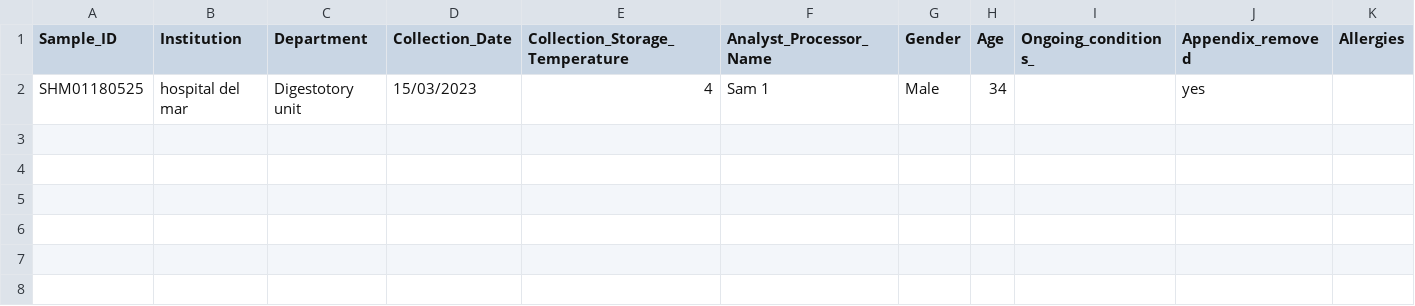
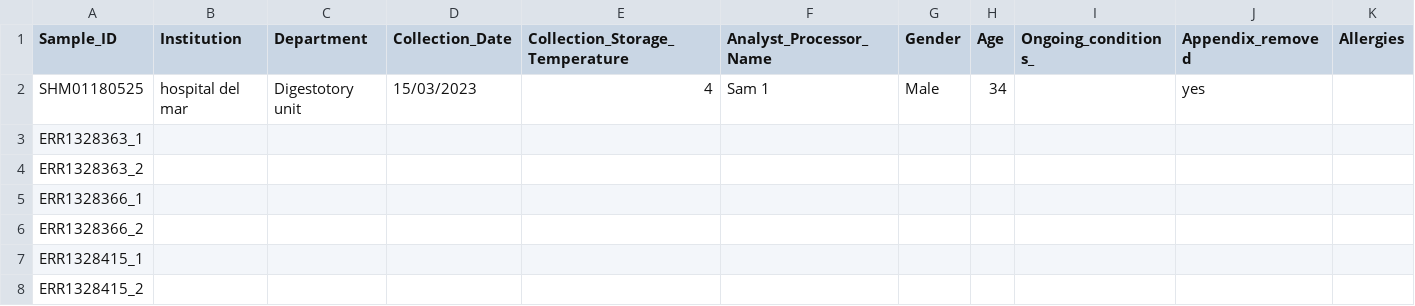
Before and after one commit to egenomics/agb2025, a CSV file: metadata/metadata_sample.csv, drawn as a sheet; only a part is shown; rows hold the shown columns only; the diff names each change by its address in the sheet, - before the commit and + after, or states it on an @@ line.

Commit message:
edited final commit message for the metadata.nf

```diff
--- a/metadata/metadata_sample.csv
+++ b/metadata/metadata_sample.csv
+row 3: ERR1328363_1
+row 4: ERR1328363_2
+row 5: ERR1328366_1
+row 6: ERR1328366_2
+row 7: ERR1328415_1
+row 8: ERR1328415_2
```
Also changed, not shown: group2a/multiqc_data/metadata_sample_merged.csv, 12 other files.
